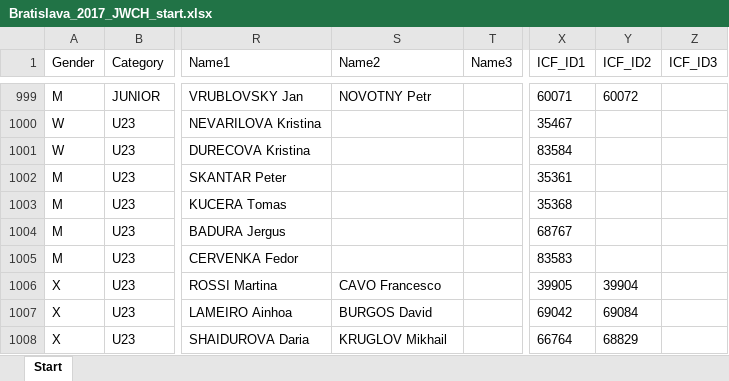
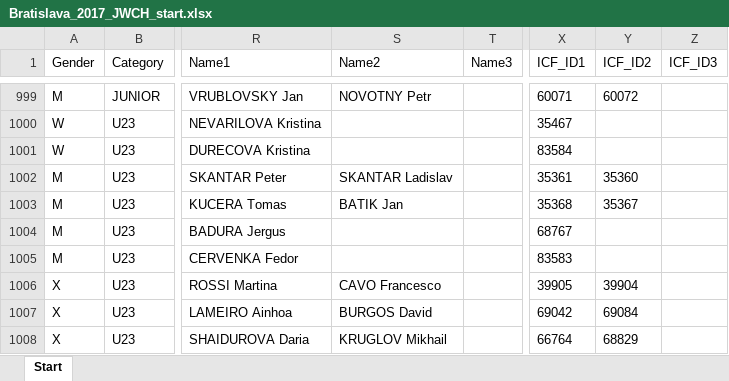
Before and after one commit to kenderfoka/race-sheets, an Excel workbook: events/Bratislava_2017_JWCH/Bratislava_2017_JWCH_start.xlsx, sheet Start, drawn as a sheet; only a part is shown, gaps mark what is left out; values as stored, in another font and other column widths than the file's, no borders; the diff names each change by its address in the sheet, - before the commit and + after, or states it on an @@ line.

Commit message:
Bratislava_2017_JWCH: log age_conflict on the forerunner seats the check found over U23 age; write FR_SF_22's crew names on rows 1002/1003 and bind them (wake 1, RU218)

```diff
--- a/events/Bratislava_2017_JWCH/Bratislava_2017_JWCH_start.xlsx (sheet Start)
+++ b/events/Bratislava_2017_JWCH/Bratislava_2017_JWCH_start.xlsx (sheet Start)
-S1002 (Name2): (empty)
+S1002 (Name2): SKANTAR Ladislav
-Y1002 (ICF_ID2): (empty)
+Y1002 (ICF_ID2): 35360
-S1003 (Name2): (empty)
+S1003 (Name2): BATIK Jan
-Y1003 (ICF_ID2): (empty)
+Y1003 (ICF_ID2): 35367
```
Also changed, not shown: 1 other file.
